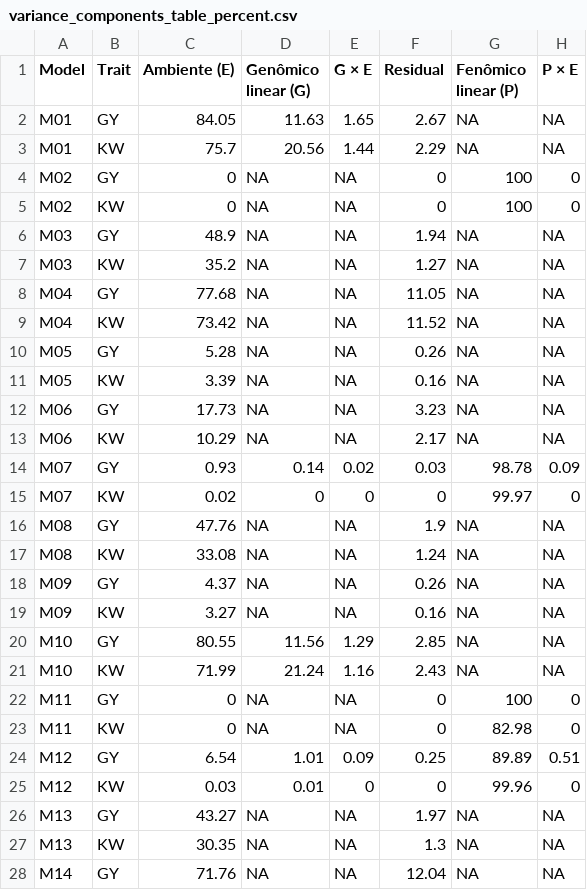
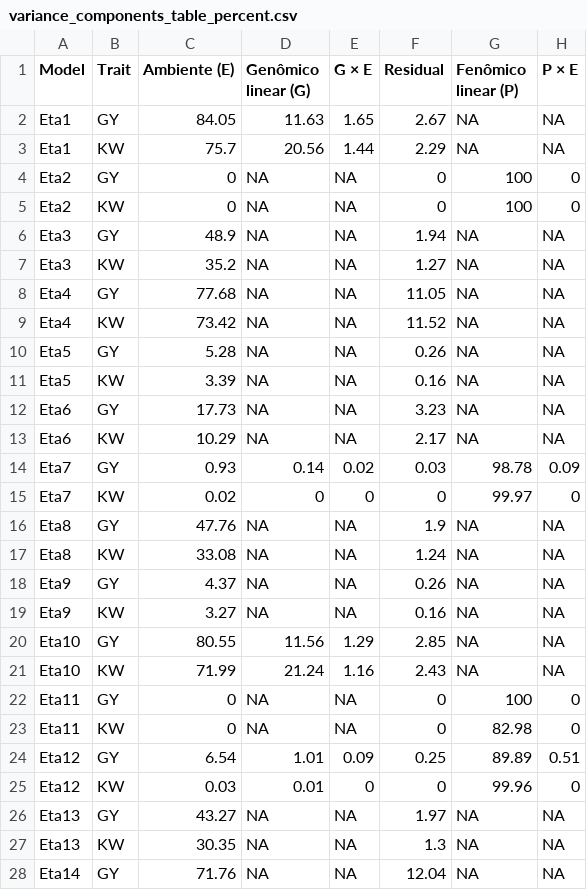
Before and after one commit to WevertonGomesCosta/Integrating-nir-genomic-kernel, a CSV file: output/variance_components/variance_components_table_percent.csv, drawn as a sheet; only a part is shown; the diff covers the shown part only; the diff names each change by its address in the sheet, - before the commit and + after, or states it on an @@ line.

```diff
--- a/output/variance_components/variance_components_table_percent.csv
+++ b/output/variance_components/variance_components_table_percent.csv
-A2:A3 (Model): M01
+A2:A3 (Model): Eta1
-A4:A5 (Model): M02
+A4:A5 (Model): Eta2
-A6:A7 (Model): M03
+A6:A7 (Model): Eta3
-A8:A9 (Model): M04
+A8:A9 (Model): Eta4
-A10:A11 (Model): M05
+A10:A11 (Model): Eta5
-A12:A13 (Model): M06
+A12:A13 (Model): Eta6
-A14:A15 (Model): M07
+A14:A15 (Model): Eta7
-A16:A17 (Model): M08
+A16:A17 (Model): Eta8
-A18:A19 (Model): M09
+A18:A19 (Model): Eta9
-A20:A21 (Model): M10
+A20:A21 (Model): Eta10
-A22:A23 (Model): M11
+A22:A23 (Model): Eta11
-A24:A25 (Model): M12
+A24:A25 (Model): Eta12
-A26:A27 (Model): M13
+A26:A27 (Model): Eta13
-A28 (Model): M14
+A28 (Model): Eta14
```
Also changed, not shown: 9 edited cells elsewhere in this file, output/variance_components/variance_components_processed.csv, 7 other files.
